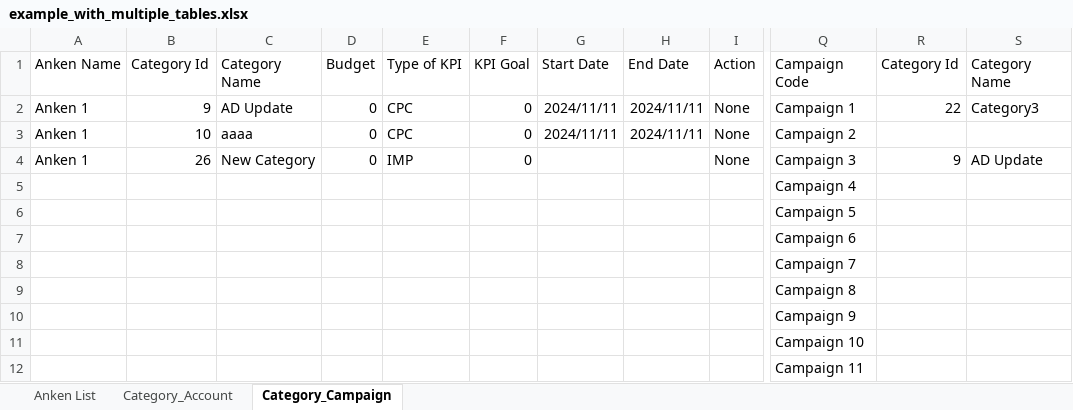
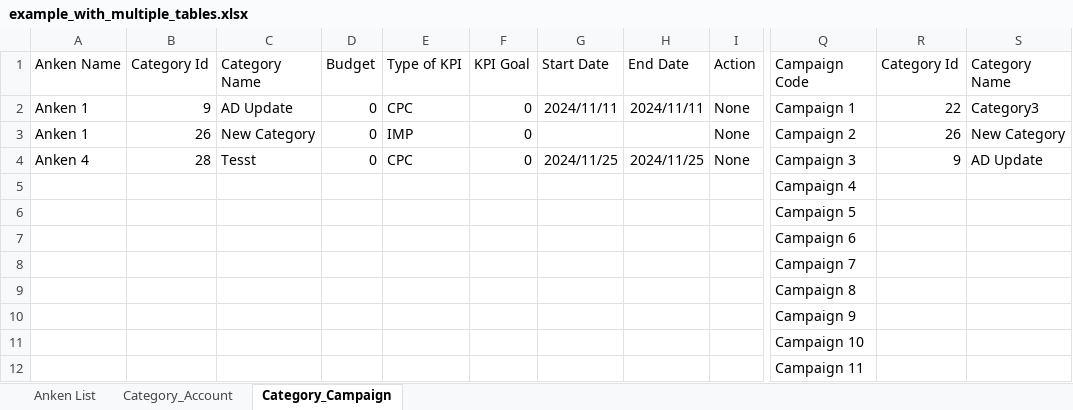
Before and after one commit to quan23403/project-dac, an Excel workbook: example_with_multiple_tables.xlsx, sheet Category_Campaign, drawn as a sheet; only a part is shown, gaps mark what is left out; values as stored, in another font and other column widths than the file's, no borders; the diff names each change by its address in the sheet, - before the commit and + after, or states it on an @@ line.

```diff
--- a/example_with_multiple_tables.xlsx (sheet Category_Campaign)
+++ b/example_with_multiple_tables.xlsx (sheet Category_Campaign)
-B3: 10
+B3: 26
-C3: aaaa
+C3: New Category
-E3: CPC
+E3: IMP
-G3: 2024/11/11
+G3: (empty)
-H3: 2024/11/11
+H3: (empty)
-R3: (empty)
+R3: 26
-S3: (empty)
+S3: New Category
-A4: Anken 1
+A4: Anken 4
-B4: 26
+B4: 28
-C4: New Category
+C4: Tesst
-E4: IMP
+E4: CPC
-G4: (empty)
+G4: 2024/11/25
-H4: (empty)
+H4: 2024/11/25
```
Also changed, not shown: sheet Category_Account, 13 other files.
